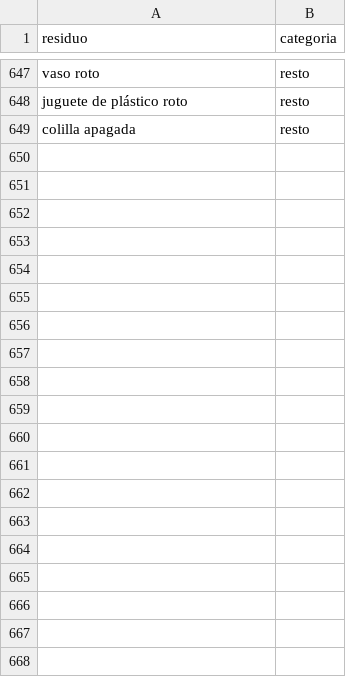
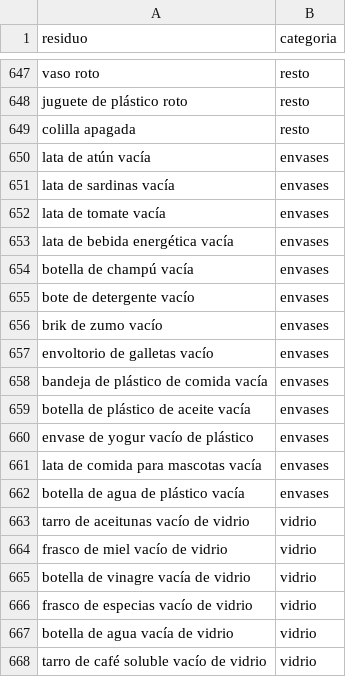
Before and after one commit to Marypery7/Eco-asistente, a CSV file: datos/dataset_eco_asistente.csv, drawn as a sheet; only a part is shown, gaps mark what is left out; the diff covers the shown part only; the diff names each change by its address in the sheet, - before the commit and + after, or states it on an @@ line.

```diff
--- a/datos/dataset_eco_asistente.csv
+++ b/datos/dataset_eco_asistente.csv
+row 650: lata de atún vacía | envases
+row 651: lata de sardinas vacía | envases
+row 652: lata de tomate vacía | envases
+row 653: lata de bebida energética vacía | envases
+row 654: botella de champú vacía | envases
+row 655: bote de detergente vacío | envases
+row 656: brik de zumo vacío | envases
+row 657: envoltorio de galletas vacío | envases
+row 658: bandeja de plástico de comida vacía | envases
+row 659: botella de plástico de aceite vacía | envases
+row 660: envase de yogur vacío de plástico | envases
+row 661: lata de comida para mascotas vacía | envases
+row 662: botella de agua de plástico vacía | envases
+row 663: tarro de aceitunas vacío de vidrio | vidrio
+row 664: frasco de miel vacío de vidrio | vidrio
+row 665: botella de vinagre vacía de vidrio | vidrio
+row 666: frasco de especias vacío de vidrio | vidrio
+row 667: botella de agua vacía de vidrio | vidrio
+row 668: tarro de café soluble vacío de vidrio | vidrio
```
Also changed, not shown: 29 added rows elsewhere in this file, 1 other file.
